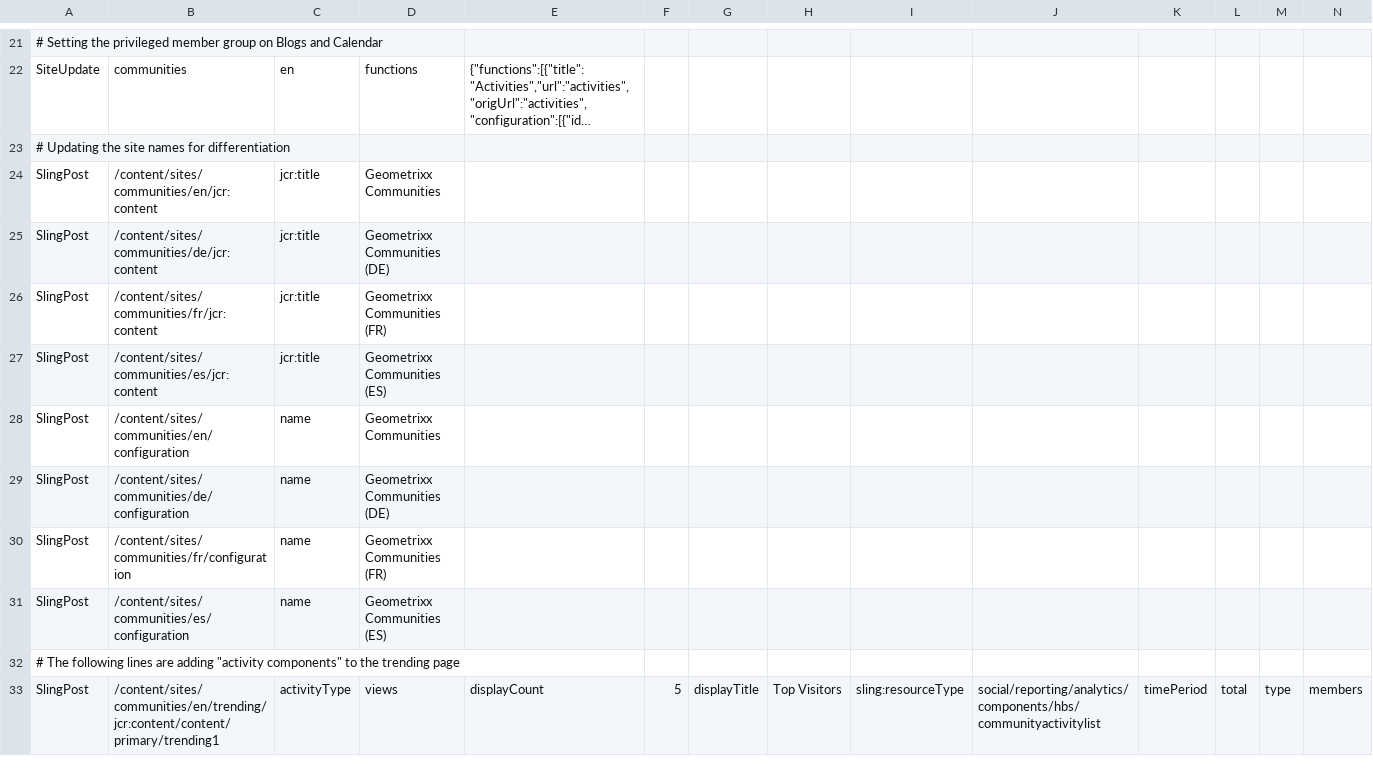
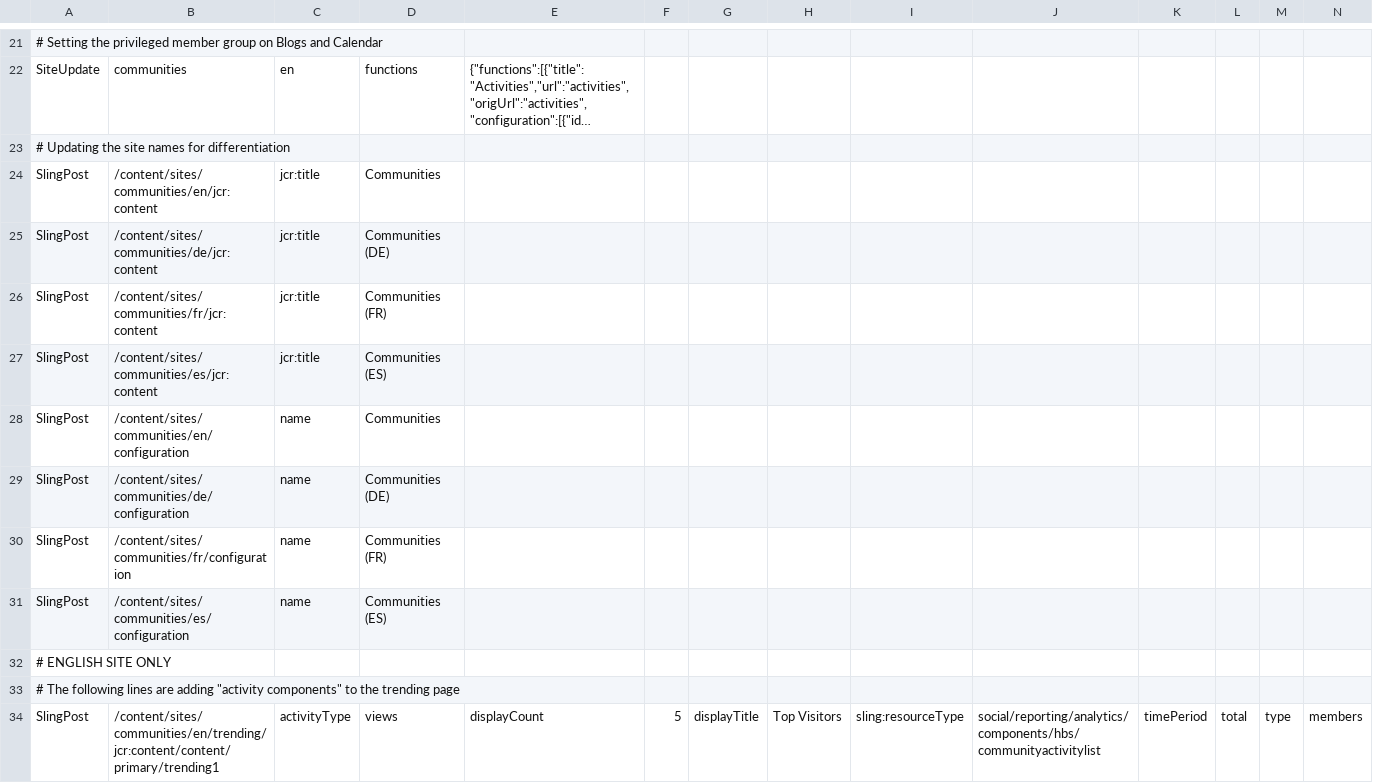
Before and after one commit to connectthefuture/aem-demo-machine, a CSV file: dist/community/maven/reference/src/main/content/jcr_root/etc/community/reference/2-author-site.csv, drawn as a sheet; only a part is shown, gaps mark what is left out; long unchanged cells end in …; rows hold the shown columns only; the diff covers the shown part only; the diff names each change by its address in the sheet, - before the commit and + after, or states it on an @@ line.

Commit message:
More changes for AEM Communities

```diff
--- a/dist/community/maven/reference/src/main/content/jcr_root/etc/community/reference/2-author-site.csv
+++ b/dist/community/maven/reference/src/main/content/jcr_root/etc/community/reference/2-author-site.csv
-D24: Geometrixx Communities
+D24: Communities
-D25: Geometrixx Communities (DE)
+D25: Communities (DE)
-D26: Geometrixx Communities (FR)
+D26: Communities (FR)
-D27: Geometrixx Communities (ES)
+D27: Communities (ES)
-D28: Geometrixx Communities
+D28: Communities
-D29: Geometrixx Communities (DE)
+D29: Communities (DE)
-D30: Geometrixx Communities (FR)
+D30: Communities (FR)
-D31: Geometrixx Communities (ES)
+D31: Communities (ES)
+row 32: # ENGLISH SITE ONLY
```
Also changed, not shown: 17 added rows, 1 removed row and 2 moved rows elsewhere in this file, dist/community/maven/scoring/src/main/content/jcr_root/etc/community/scoringdemo/2-author-scoringsite.csv, 6 other files.
